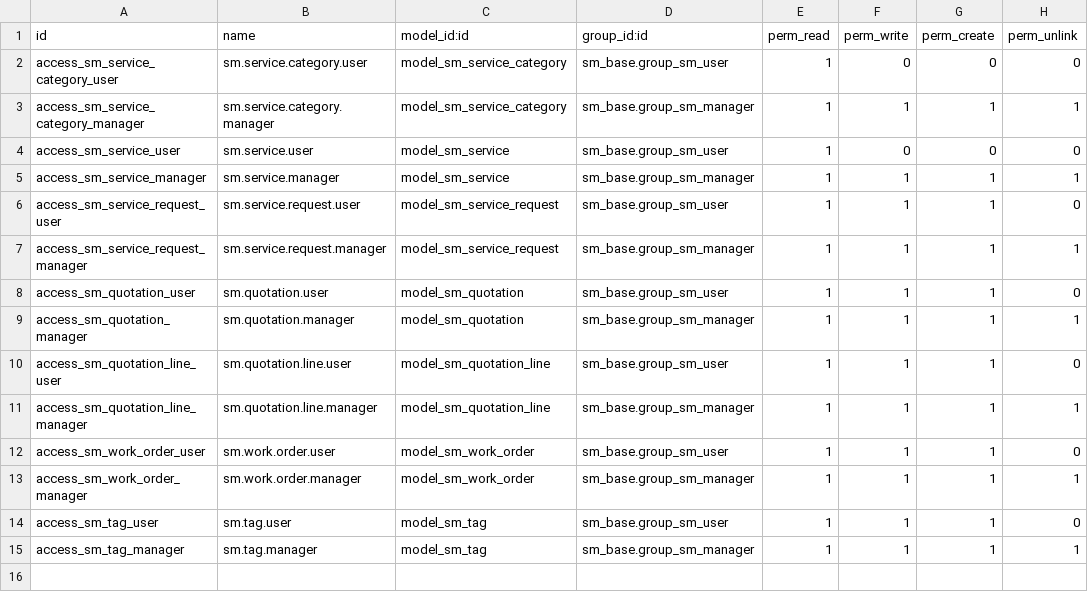
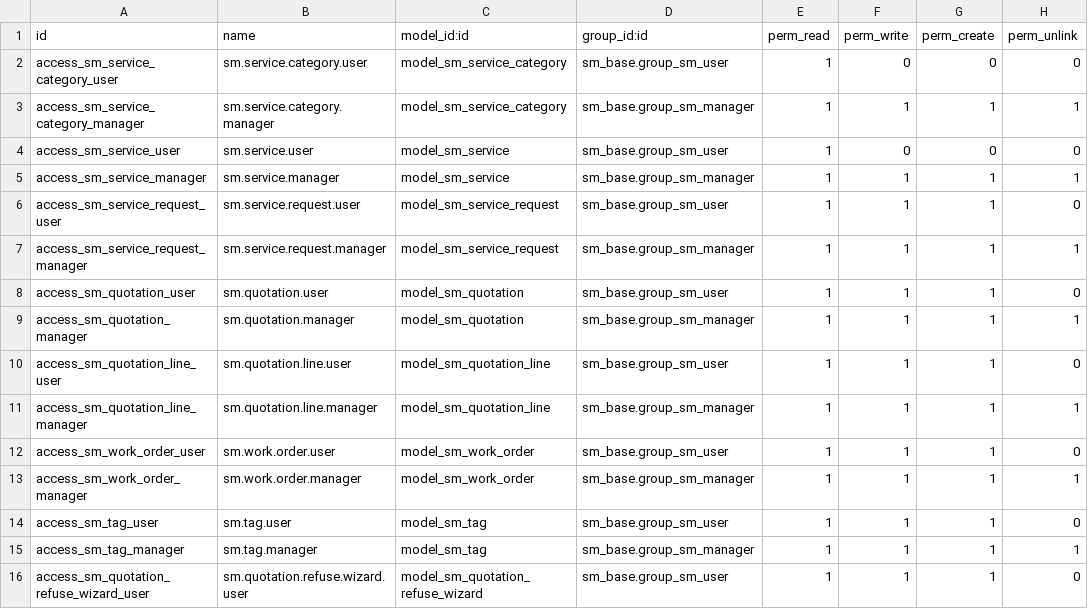
Before and after one commit to aliciomussenga/sm_base, a CSV file: security/ir.model.access.csv, drawn as a sheet.

Commit message:
feat: adição de sequência de serviço, melhorias na validação de orçamentos e restrição de acesso ao assistente (wizard)

```diff
--- a/security/ir.model.access.csv
+++ b/security/ir.model.access.csv
@@ -15 +15,2 @@ access_sm_tag_user,sm.tag.user,model_sm_tag,sm_base.group_sm_user,1,1,1,0
 access_sm_tag_manager,sm.tag.manager,model_sm_tag,sm_base.group_sm_manager,1,1,1,1
+access_sm_quotation_refuse_wizard_user,sm.quotation.refuse.wizard.user,model_sm_quotation_refuse_wizard,sm_base.group_sm_user,1,1,1,0
```
Also changed, not shown: 7 other files.
